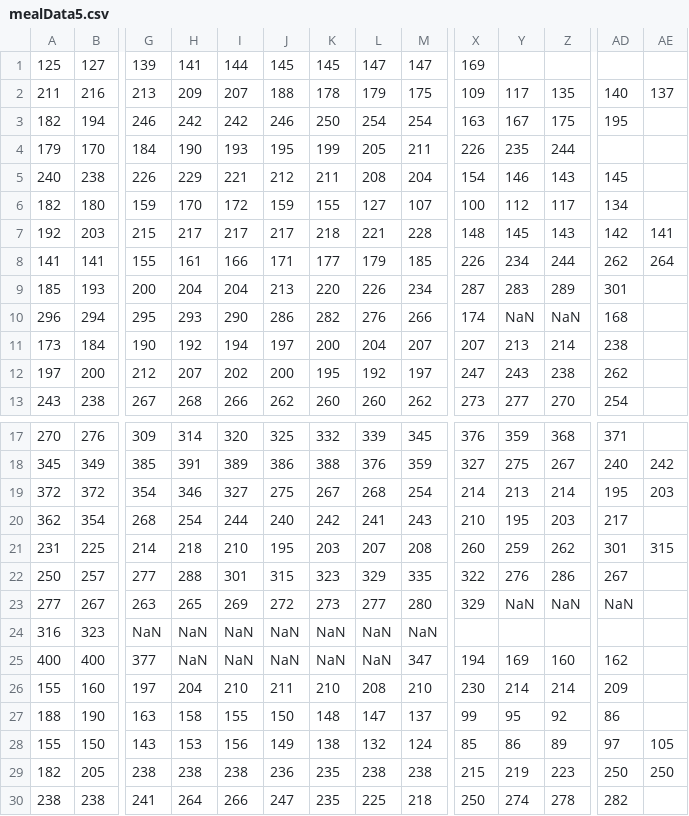
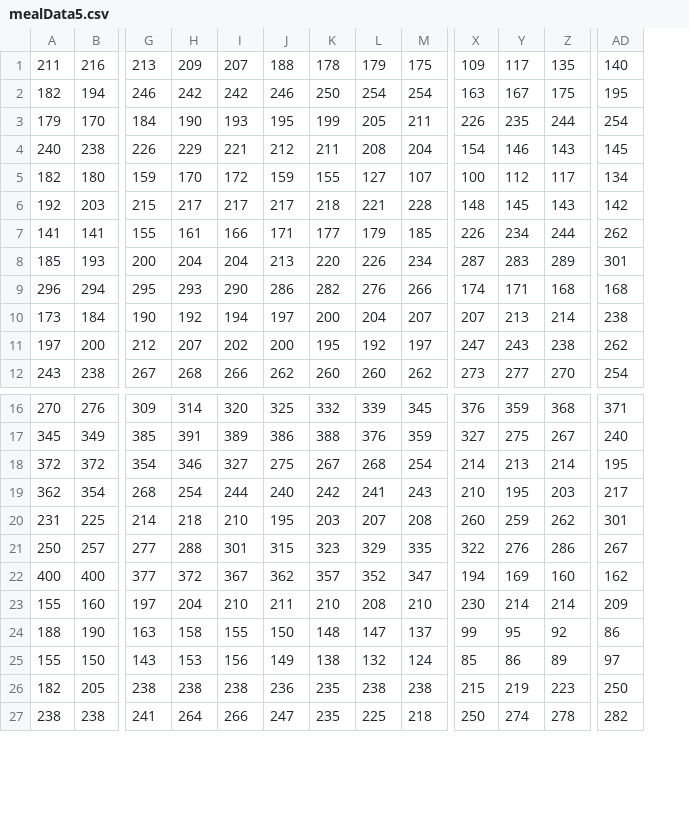
Before and after one commit to krishamehta/CSE-572-Data-Mining-, a CSV file: mealData5.csv, drawn as a sheet; only a part is shown, gaps mark what is left out; removed rows and columns are numbered as before the commit, all else as after; rows hold the shown columns only; the diff names each change by its address in the sheet, - before the commit and + after, or states it on an @@ line.

```diff
--- a/mealData5.csv
+++ b/mealData5.csv
-column AE, rows 2-8: 137 |  |  |  |  | 141 | 264; rows 18-21: 242 | 203 |  | 315; rows 28-29: 105 | 250
-row 1: 125 | 127 | 139 | 141 | 144 | 145 | 145 | 147 | 147 | 169
-AD3: (empty)
+AD3: 254
-Y9: NaN
+Y9: 171
-Z9: NaN
+Z9: 168
-row 23: 277 | 267 | 263 | 265 | 269 | 272 | 273 | 277 | 280 | 329 | NaN | NaN | NaN
-row 24: 316 | 323 | NaN | NaN | NaN | NaN | NaN | NaN | NaN
-H22: NaN
+H22: 372
-I22: NaN
+I22: 367
-J22: NaN
+J22: 362
-K22: NaN
+K22: 357
-L22: NaN
+L22: 352
```
Also changed, not shown: Nomeal5.csv, mealData1.csv, 3 other files.
